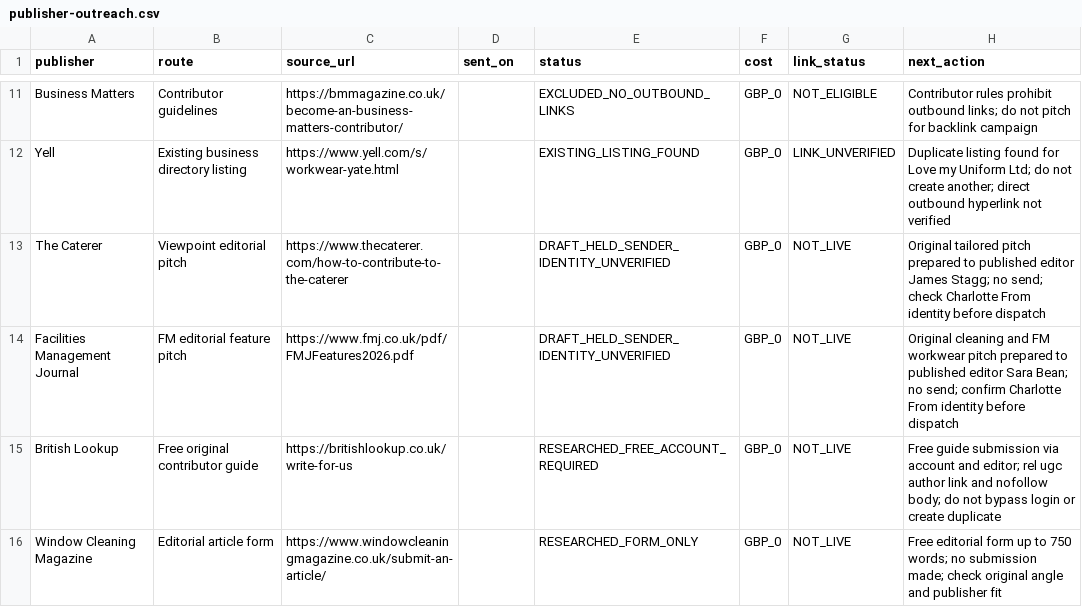
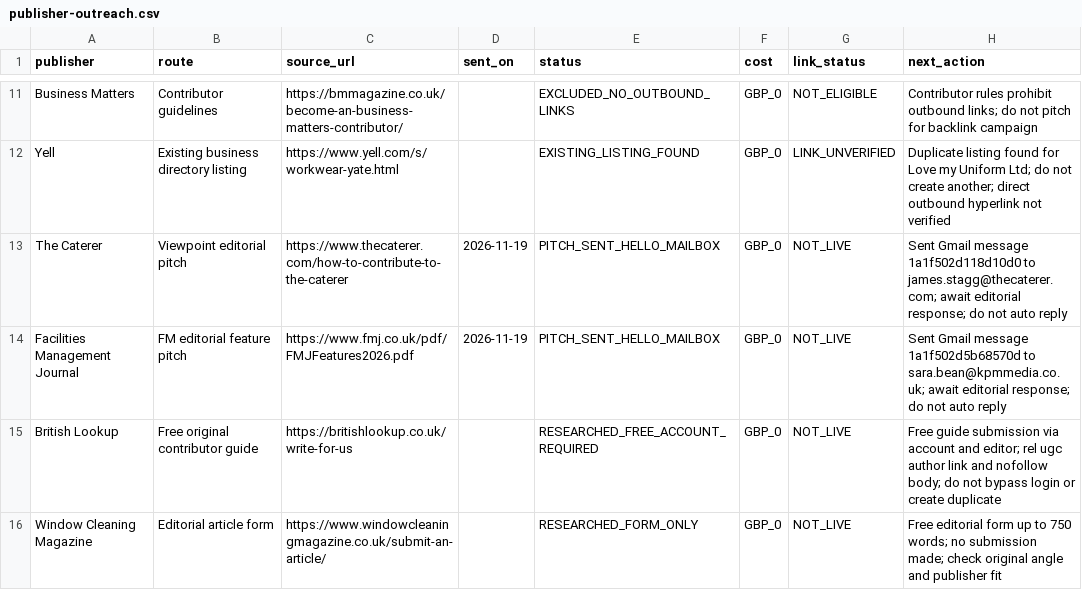
Before and after one commit to carltilbury1978/lmu-backlink-monitor, a CSV file: backlinks/publisher-outreach.csv, drawn as a sheet; only a part is shown, gaps mark what is left out.

Commit message:
Record Caterer and FMJ pitches sent from hello mailbox

```diff
--- a/backlinks/publisher-outreach.csv
+++ b/backlinks/publisher-outreach.csv
@@ -12,4 +12,4 @@ Business Matters,Contributor guidelines,https://bmmagazine.co.uk/become-an-busin
 Yell,Existing business directory listing,https://www.yell.com/s/workwear-yate.html,,EXISTING_LISTING_FOUND,GBP_0,LINK_UNVERIFIED,Duplicate listing found for Love my Uniform Ltd; do not create another; direct outbound hyperlink not verified
-The Caterer,Viewpoint editorial pitch,https://www.thecaterer.com/how-to-contribute-to-the-caterer,,DRAFT_HELD_SENDER_IDENTITY_UNVERIFIED,GBP_0,NOT_LIVE,Original tailored pitch prepared to published editor James Stagg; no send; check Charlotte From identity before dispatch
-Facilities Management Journal,FM editorial feature pitch,https://www.fmj.co.uk/pdf/FMJFeatures2026.pdf,,DRAFT_HELD_SENDER_IDENTITY_UNVERIFIED,GBP_0,NOT_LIVE,Original cleaning and FM workwear pitch prepared to published editor Sara Bean; no send; confirm Charlotte From identity before dispatch
+The Caterer,Viewpoint editorial pitch,https://www.thecaterer.com/how-to-contribute-to-the-caterer,2026-11-19,PITCH_SENT_HELLO_MAILBOX,GBP_0,NOT_LIVE,Sent Gmail message 1a1f502d118d10d0 to james.stagg@thecaterer.com; await editorial response; do not auto reply
+Facilities Management Journal,FM editorial feature pitch,https://www.fmj.co.uk/pdf/FMJFeatures2026.pdf,2026-11-19,PITCH_SENT_HELLO_MAILBOX,GBP_0,NOT_LIVE,Sent Gmail message 1a1f502d5b68570d to sara.bean@kpmmedia.co.uk; await editorial response; do not auto reply
 British Lookup,Free original contributor guide,https://britishlookup.co.uk/write-for-us,,RESEARCHED_FREE_ACCOUNT_REQUIRED,GBP_0,NOT_LIVE,Free guide submission via account and editor; rel ugc author link and nofollow body; do not bypass login or create duplicate
```
